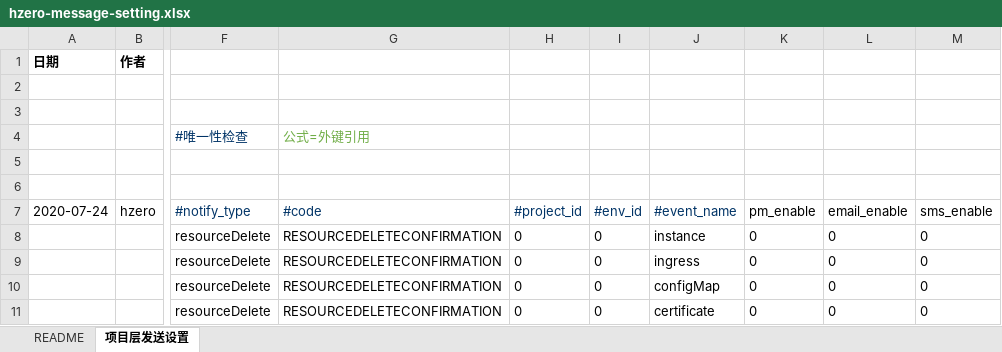
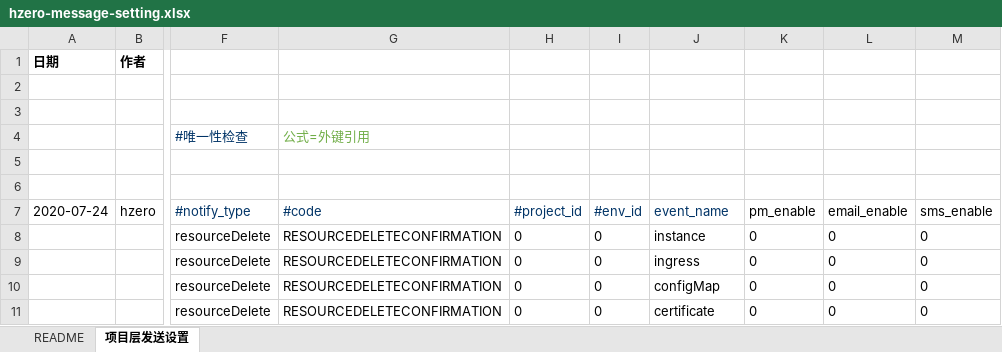
Before and after one commit to open-hand/choerodon-message, an Excel workbook: src/main/resources/script/db/init-data/hzero_message/hzero_message/hzero-message-setting.xlsx, sheet 项目层发送设置, drawn as a sheet; only a part is shown, gaps mark what is left out; values as stored, in another font and other column widths than the file's, no borders; the diff covers the shown part only; the diff names each change by its address in the sheet, - before the commit and + after, or states it on an @@ line.

```diff
--- a/src/main/resources/script/db/init-data/hzero_message/hzero_message/hzero-message-setting.xlsx (sheet 项目层发送设置)
+++ b/src/main/resources/script/db/init-data/hzero_message/hzero_message/hzero-message-setting.xlsx (sheet 项目层发送设置)
-J7: #event_name
+J7: event_name
```
Also changed, not shown: 25 edited cells elsewhere in this sheet.
